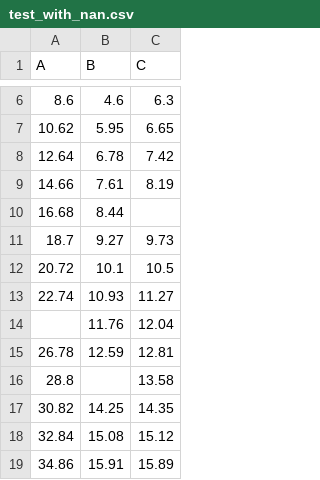
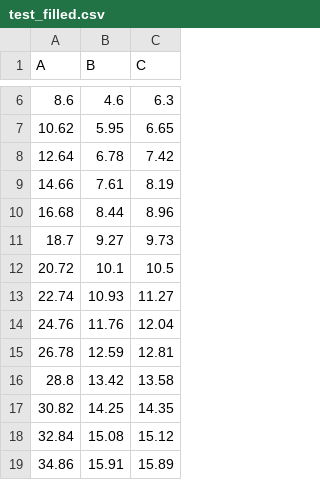
Before and after one commit to chengyingshe/qt_tools, a CSV file: output/test_filled.csv (was output/test_with_nan.csv), drawn as a sheet; only a part is shown, gaps mark what is left out.

```diff
--- a/output/test_with_nan.csv
+++ b/output/test_filled.csv
@@ -9,3 +9,3 @@ A,B,C
 14.66,7.61,8.19
-16.68,8.44,
+16.68,8.44,8.96
 18.7,9.27,9.73
@@ -13,5 +13,5 @@ A,B,C
 22.74,10.93,11.27
-,11.76,12.04
+24.76,11.76,12.04
 26.78,12.59,12.81
-28.8,,13.58
+28.8,13.42,13.58
 30.82,14.25,14.35
```
Also changed, not shown: 6 other files.
